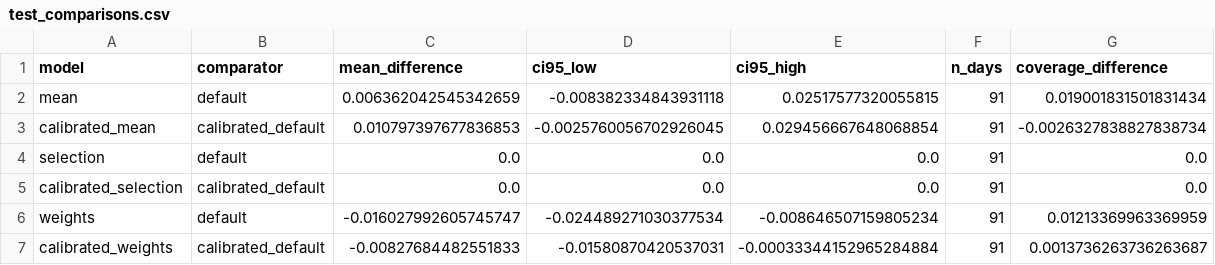
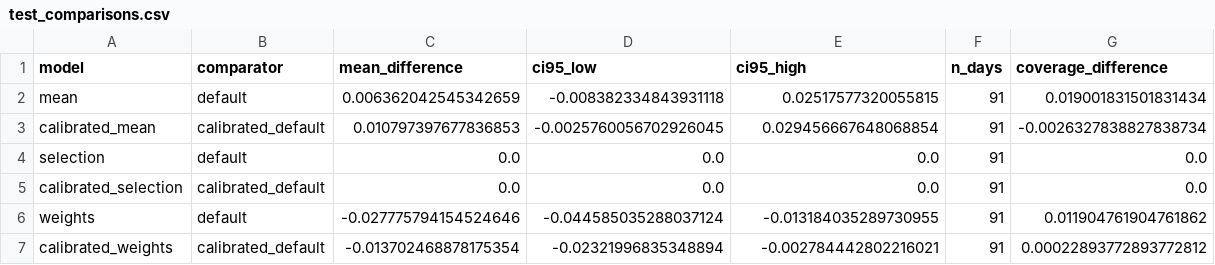
Before and after one commit to ibidreli/energy_price_prediction, a CSV file: docs/exploration/time_router/results/test_comparisons.csv, drawn as a sheet.

```diff
--- a/docs/exploration/time_router/results/test_comparisons.csv
+++ b/docs/exploration/time_router/results/test_comparisons.csv
@@ -5,3 +5,3 @@ selection,default,0.0,0.0,0.0,91,0.0
 calibrated_selection,calibrated_default,0.0,0.0,0.0,91,0.0
-weights,default,-0.016027992605745747,-0.024489271030377534,-0.008646507159805234,91,0.01213369963369959
-calibrated_weights,calibrated_default,-0.00827684482551833,-0.01580870420537031,-0.00033344152965284884,91,0.0013736263736263687
+weights,default,-0.027775794154524646,-0.044585035288037124,-0.013184035289730955,91,0.011904761904761862
+calibrated_weights,calibrated_default,-0.013702468878175354,-0.02321996835348894,-0.002784442802216021,91,0.00022893772893772812
```
Also changed, not shown: docs/exploration/time_router/results/test_daily_pinball.csv, docs/exploration/time_router/results/test_scores.csv, 12 other files.
